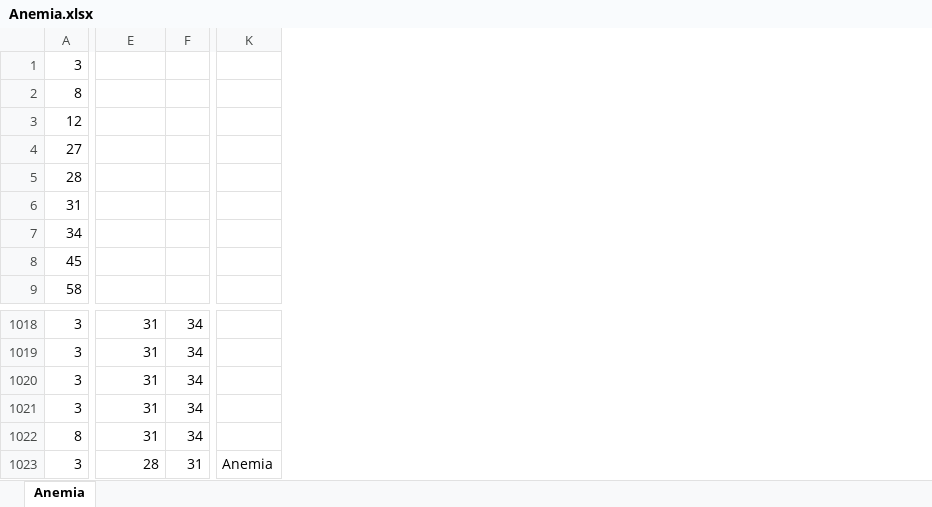
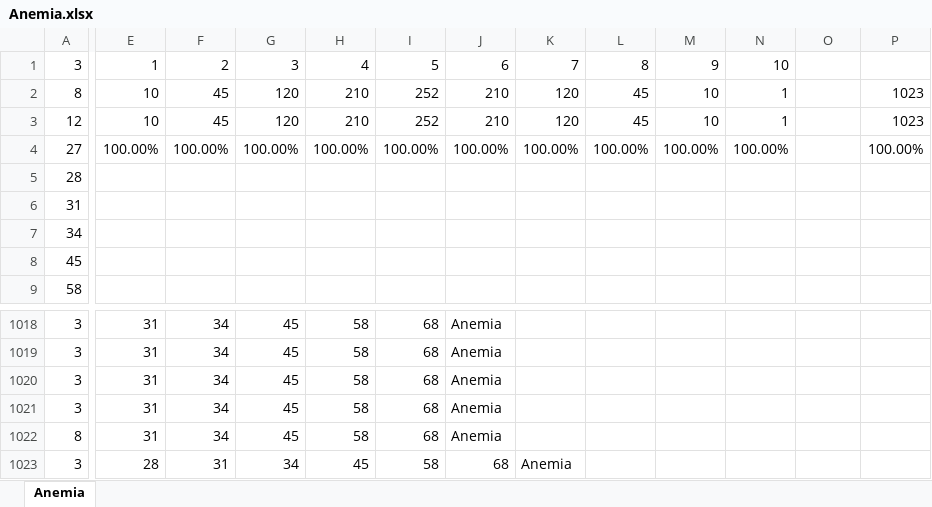
Before and after one commit to MasonEdgar/Senior-Design-2-Electric-Boogaloo, an Excel workbook: Test Procedure/Symptom Checker/Anemia.xlsx, sheet Anemia, drawn as a sheet; only a part is shown, gaps mark what is left out; values as stored, in another font and other column widths than the file's, no borders; removed rows and columns are numbered as before the commit, all else as after; the diff covers the shown part only; the diff names each change by its address in the sheet, - before the commit and + after, or states it on an @@ line.

```diff
--- a/Test Procedure/Symptom Checker/Anemia.xlsx (sheet Anemia)
+++ b/Test Procedure/Symptom Checker/Anemia.xlsx (sheet Anemia)
-column F, rows 1018-1023: 34 | 34 | 34 | 34 | 34 | 31
+column F, rows 1-4: 2 | 45 | 45 | 100.00%; rows 1018-1023: 34 | 34 | 34 | 34 | 34 | 31
+column G, rows 1-4: 3 | 120 | 120 | 100.00%; rows 1018-1023: 45 | 45 | 45 | 45 | 45 | 34
+column H, rows 1-4: 4 | 210 | 210 | 100.00%; rows 1018-1023: 58 | 58 | 58 | 58 | 58 | 45
+column I, rows 1-4: 5 | 252 | 252 | 100.00%; rows 1018-1023: 68 | 68 | 68 | 68 | 68 | 58
+column J, rows 1-4: 6 | 210 | 210 | 100.00%; rows 1018-1023: Anemia | Anemia | Anemia | Anemia | Anemia | 68
+column K, rows 1-4: 7 | 120 | 120 | 100.00%; row 1023: Anemia
+column L, rows 1-4: 8 | 45 | 45 | 100.00%
+column M, rows 1-4: 9 | 10 | 10 | 100.00%
+column N, rows 1-4: 10 | 1 | 1 | 100.00%
+column P, rows 2-4: 1023 | 1023 | 100.00%
-E1: (empty)
+E1: 1
-E2:E3: (empty)
+E2:E3: 10
-E4: (empty)
+E4: 100.00%
-O1023: Anemia
+O1023: (empty)
```
Also changed, not shown: 4 removed columns elsewhere in this sheet, Test Procedure/Symptom Checker/Bronchitis.xlsx, Test Procedure/Symptom Checker/Chickenpox.xlsx, 8 other files.
